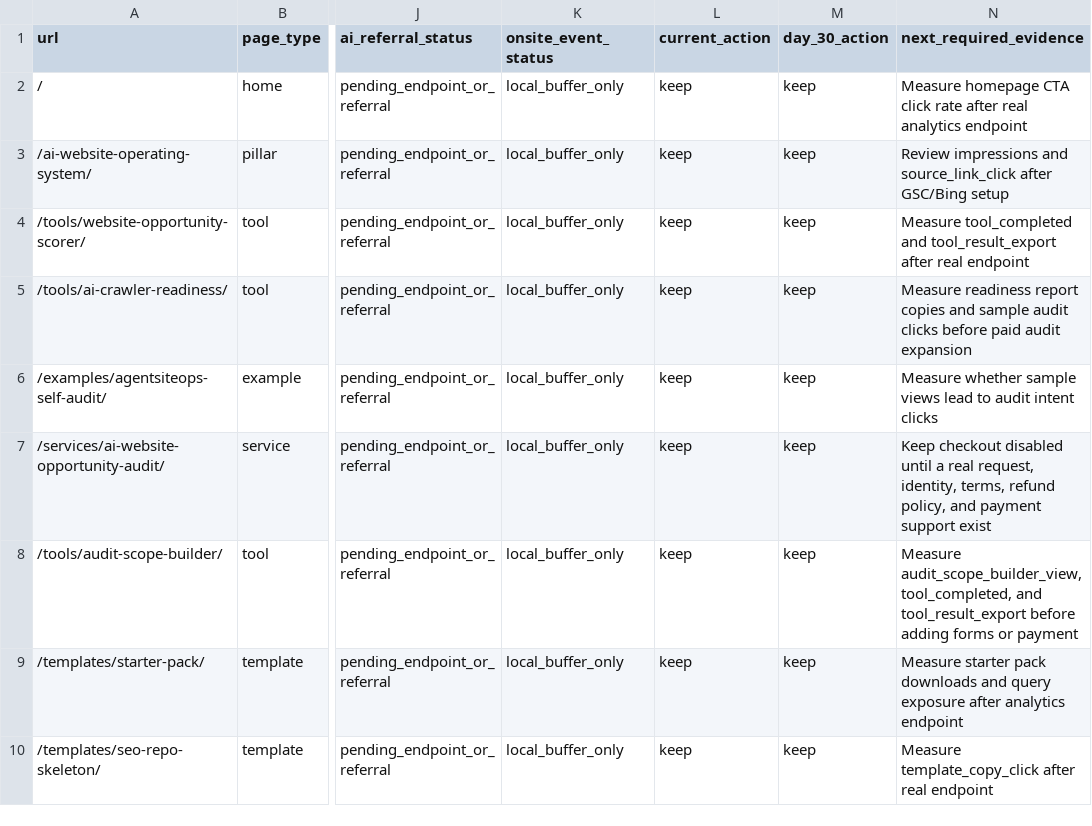
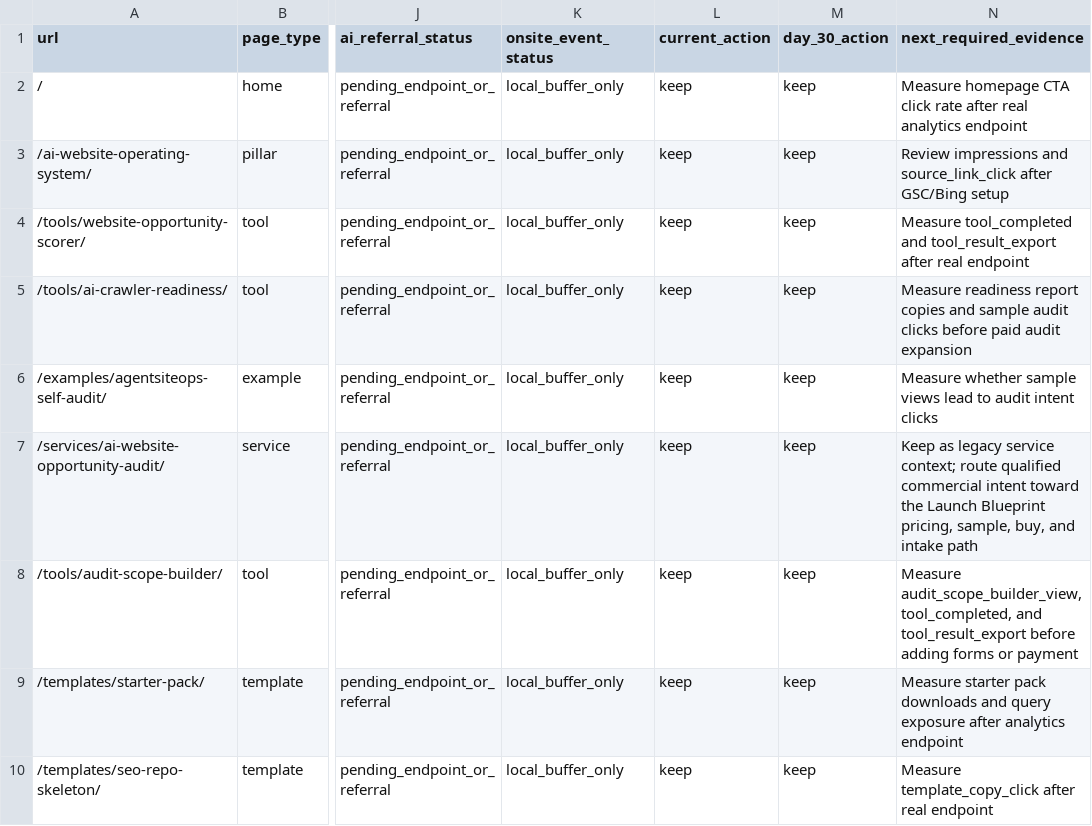
Before and after one commit to SB980425/shachidainei, a CSV file: agentsiteops/data/growth-evidence-snapshot.csv, drawn as a sheet; only a part is shown, gaps mark what is left out; the diff names each change by its address in the sheet, - before the commit and + after, or states it on an @@ line.

```diff
--- a/agentsiteops/data/growth-evidence-snapshot.csv
+++ b/agentsiteops/data/growth-evidence-snapshot.csv
-N7 (next_required_evidence): Keep checkout disabled until a real request, identity, terms, refund policy, and payment support exist
+N7 (next_required_evidence): Keep as legacy service context; route qualified commercial intent toward the Launch Blueprint pricing, sample, buy, and intake path
```
Also changed, not shown: agentsiteops/data/page-review-actions.csv, agentsiteops/data/production-health-snapshot.csv, 12 other files.
